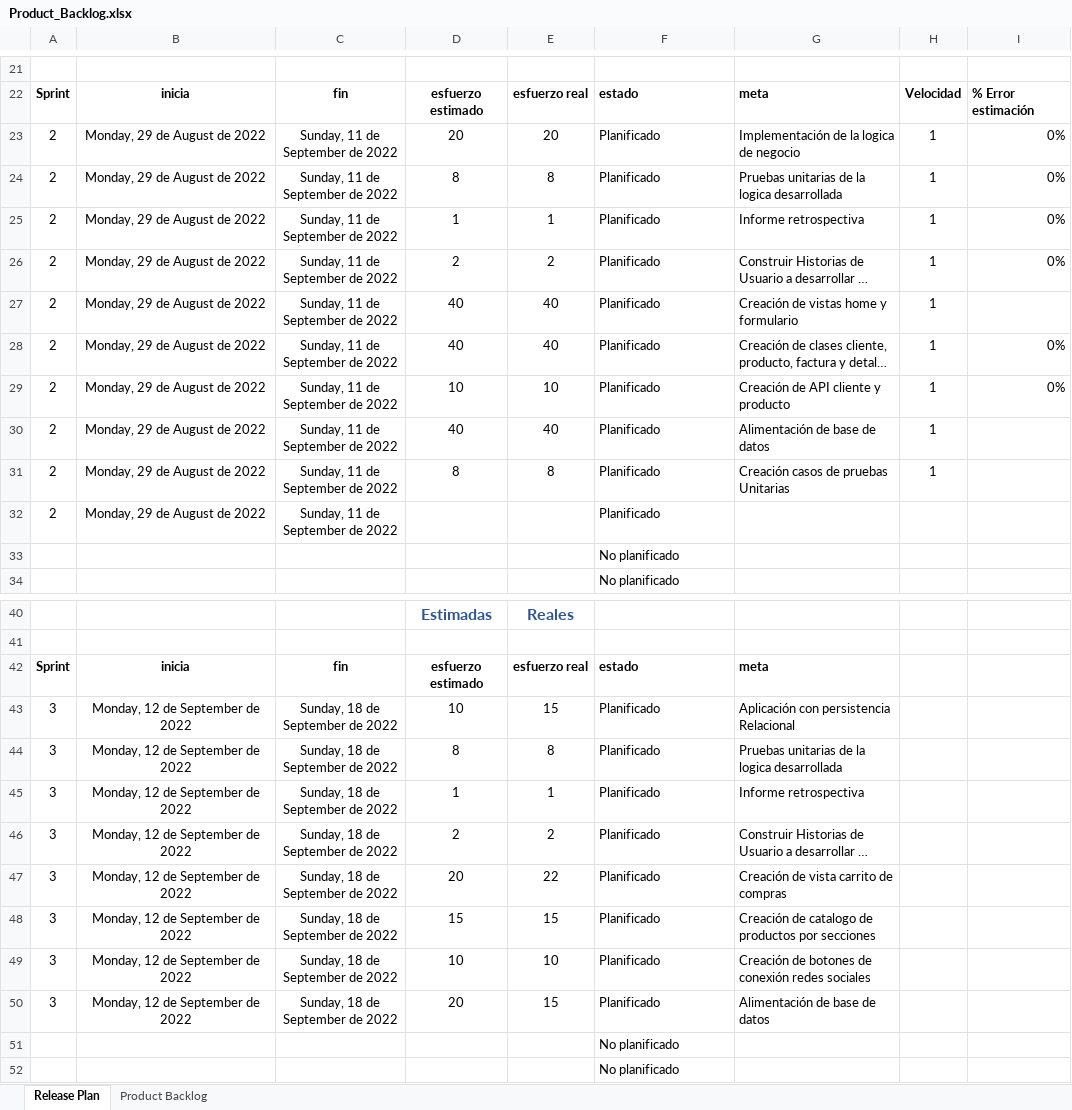
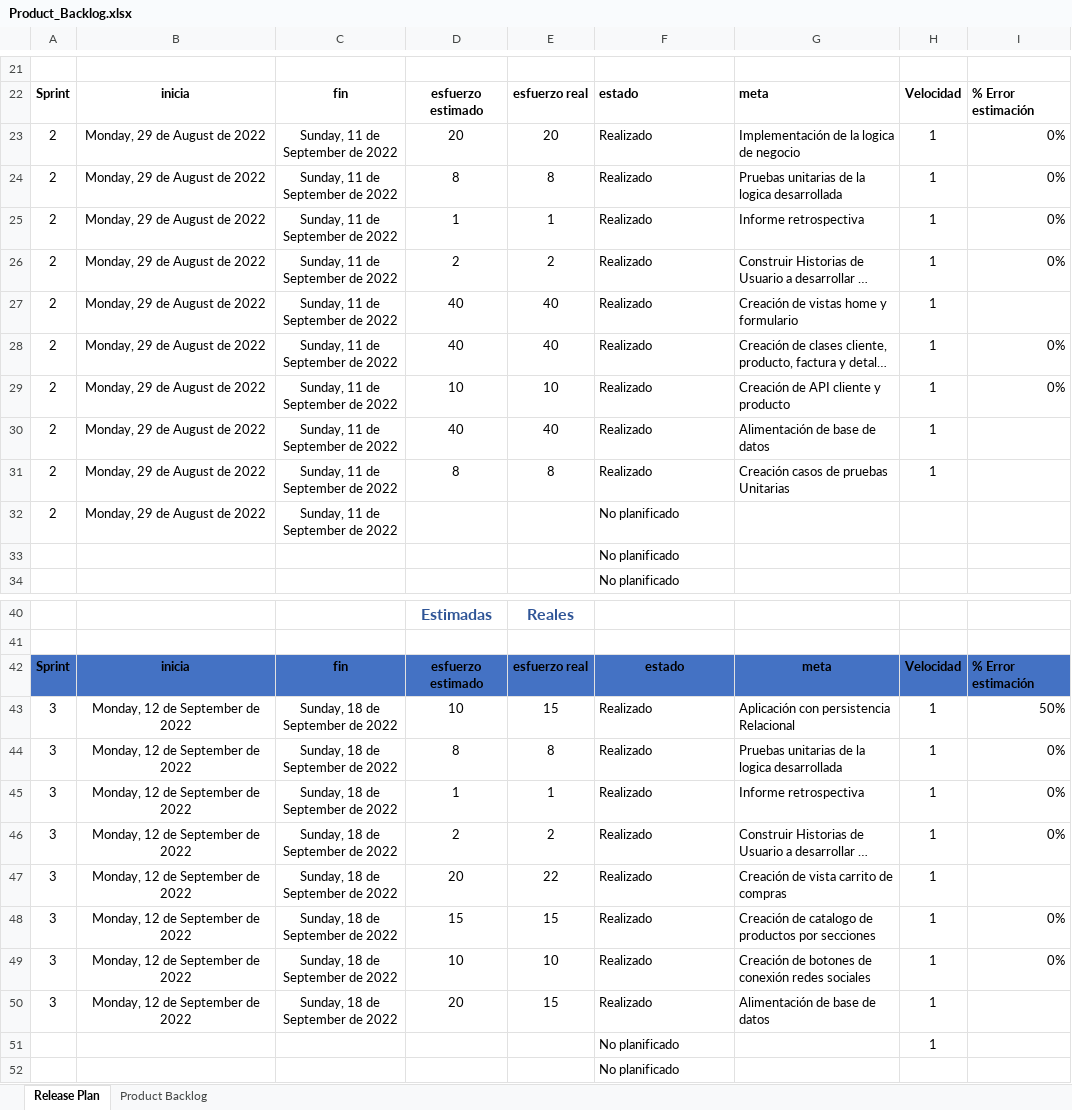
Before and after one commit to Jmanriques/Proyecto_EOTIA_CAKE, an Excel workbook: Documentación/Product_Backlog.xlsx, sheet Release Plan, drawn as a sheet; only a part is shown, gaps mark what is left out; long unchanged cells end in …; values as stored, in another font and other column widths than the file's, no borders; conditional formats and table styles not drawn; the diff covers the shown part only; the diff names each change by its address in the sheet, - before the commit and + after, or states it on an @@ line.

```diff
--- a/Documentación/Product_Backlog.xlsx (sheet Release Plan)
+++ b/Documentación/Product_Backlog.xlsx (sheet Release Plan)
-F23:F31: Planificado
+F23:F31: Realizado
-F32: Planificado
+F32: No planificado
-A42:I42 fill: none
+A42:I42 fill: #4472C4
-F42:G42 alignment: left
+F42:G42 alignment: center
-H42: (empty)
+H42: Velocidad
-I42: (empty)
+I42: % Error estimación
-F43:F50: Planificado
+F43:F50: Realizado
-H43:H51: (empty)
+H43:H51: 1
-I43: (empty)
+I43: 50%
-I44:I46: (empty)
+I44:I46: 0%
-I48:I49: (empty)
+I48:I49: 0%
```
Also changed, not shown: 20 added rows, 6 edited cells and cell formats elsewhere in this sheet, 2 other files.
